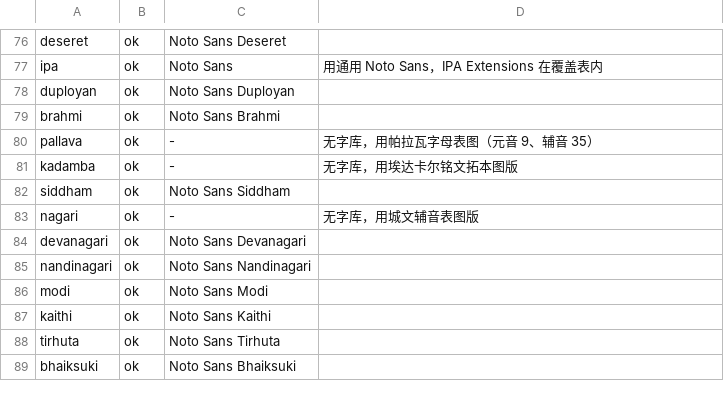
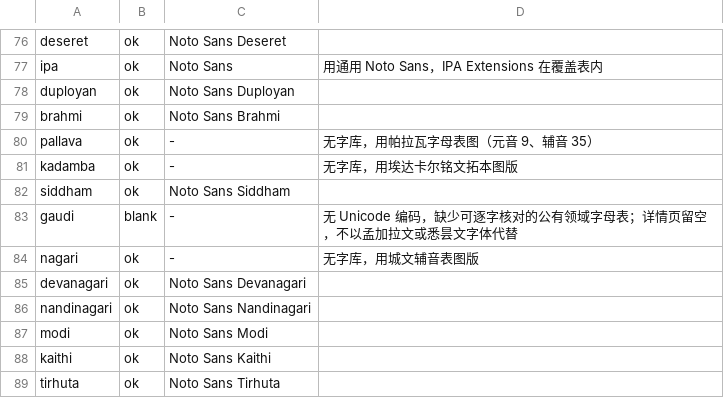
Before and after one commit to JewelRoam/Glyph-Atlas, a TSV file: tools/font-verdicts.tsv, drawn as a sheet; only a part is shown, gaps mark what is left out; the shorter side is filled out with more unchanged rows.

```diff
--- a/tools/font-verdicts.tsv
+++ b/tools/font-verdicts.tsv
@@ -82,2 +82,3 @@ kadamba	ok	-	无字库，用埃达卡尔铭文拓本图版
 siddham	ok	Noto Sans Siddham	
+gaudi	blank	-	无 Unicode 编码，缺少可逐字核对的公有领域字母表；详情页留空，不以孟加拉文或悉昙文字体代替
 nagari	ok	-	无字库，用城文辅音表图版
```
Also changed, not shown: 8 other files.
